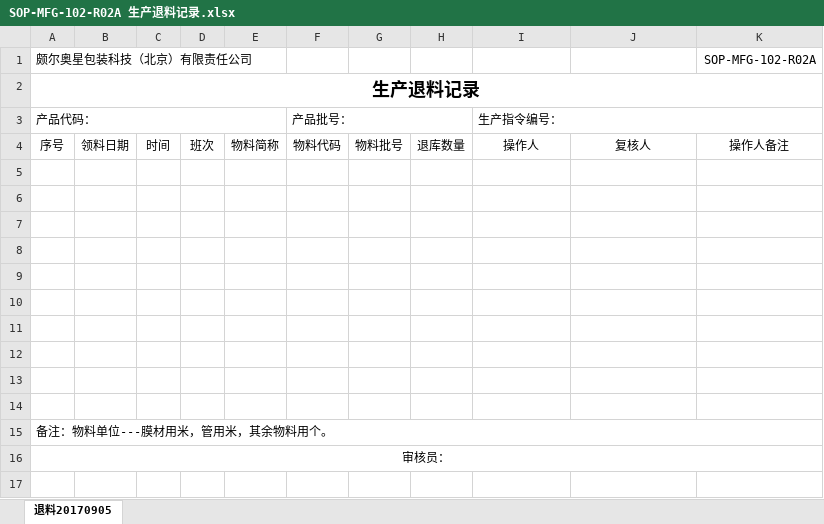
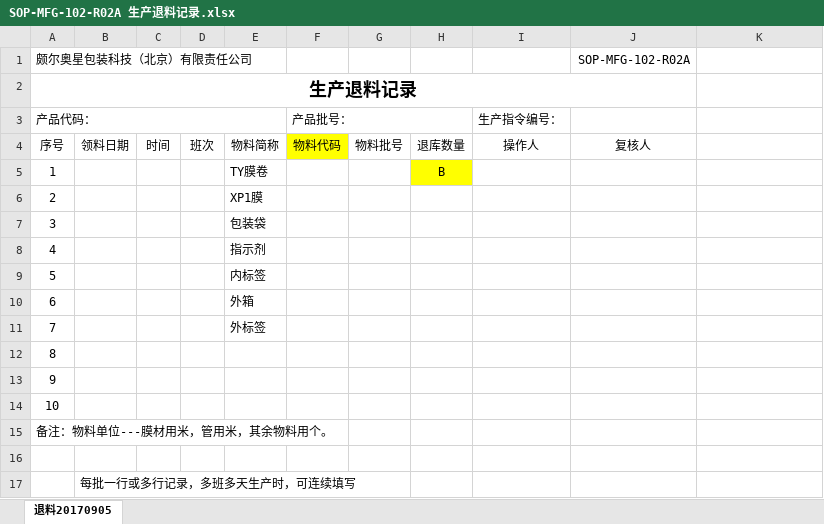
Before and after one commit to warmkid/mitcpro, an Excel workbook: mySystem/mySystem/xls/CSBag/SOP-MFG-102-R02A 生产退料记录.xlsx, sheet 退料20170905, drawn as a sheet; values as stored, in another font and other column widths than the file's, no borders; removed rows and columns are numbered as before the commit, all else as after; the diff names each change by its address in the sheet, - before the commit and + after, or states it on an @@ line.

```diff
--- a/mySystem/mySystem/xls/CSBag/SOP-MFG-102-R02A 生产退料记录.xlsx (sheet 退料20170905)
+++ b/mySystem/mySystem/xls/CSBag/SOP-MFG-102-R02A 生产退料记录.xlsx (sheet 退料20170905)
-J1: (empty)
+J1: SOP-MFG-102-R02A
-K1: SOP-MFG-102-R02A
+K1: (empty)
-A2:K2 merged
+A2:J2 merged
-I3:K3 merged
-F4 fill: none
+F4 fill: #FFFF00
-K4: 操作人备注
+K4: (empty)
+row 5: 1 |  |  |  | TY膜卷 |  |  | B
+row 6: 2 |  |  |  | XP1膜
+row 7: 3 |  |  |  | 包装袋
+row 8: 4 |  |  |  | 指示剂
+row 9: 5 |  |  |  | 内标签
+row 10: 6 |  |  |  | 外箱
+row 11: 7 |  |  |  | 外标签
+row 12: 8
+row 13: 9
+row 14: 10
-B17: (empty)
+B17: 每批一行或多行记录，多班多天生产时，可连续填写
-row 7: (empty)
-row 8: (empty)
-row 9: (empty)
-row 10: (empty)
-row 11: (empty)
-row 12: (empty)
-row 13: (empty)
-row 14: (empty)
-row 16: 审核员：
```
Also changed, not shown: mySystem/mySystem/xls/CSBag/QB-PA-PP-03-R01A 产品外观和尺寸检验记录.xlsx, mySystem/mySystem/xls/CSBag/QB-PA-PP-03-R02A 产品热合强度检验记录.xlsx, 24 other files.
